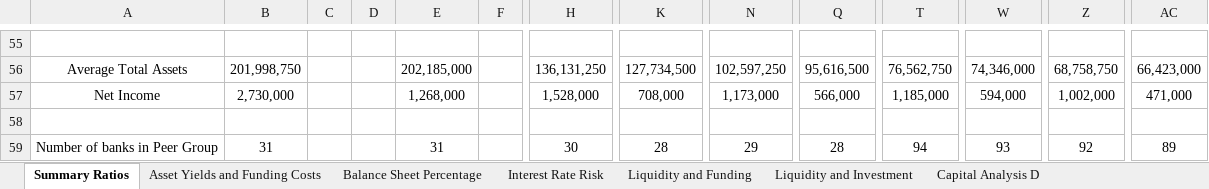
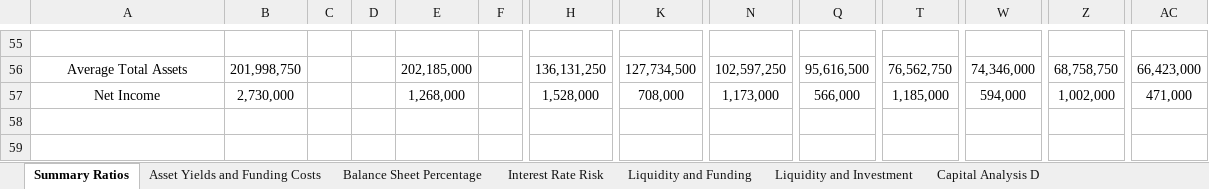
Before and after one commit to karan-mudaliar/SVB_Analysis, an Excel workbook: Data/Morgan_Stanley_bank.xlsx, sheet Summary Ratios, drawn as a sheet; only a part is shown, gaps mark what is left out; values as stored, in another font and other column widths than the file's, no borders; rows hold the shown columns only; the diff names each change by its address in the sheet, - before the commit and + after, or states it on an @@ line.

```diff
--- a/Data/Morgan_Stanley_bank.xlsx (sheet Summary Ratios)
+++ b/Data/Morgan_Stanley_bank.xlsx (sheet Summary Ratios)
-row 58: (empty)
-row 59: Number of banks in Peer Group | 31 |  |  | 31 |  | 30 | 28 | 29 | 28 | 94 | 93 | 92 | 89
```
Also changed, not shown: Data/HSBC_bank.xlsx, Data/Silicon_Valley_bank.xlsx.
